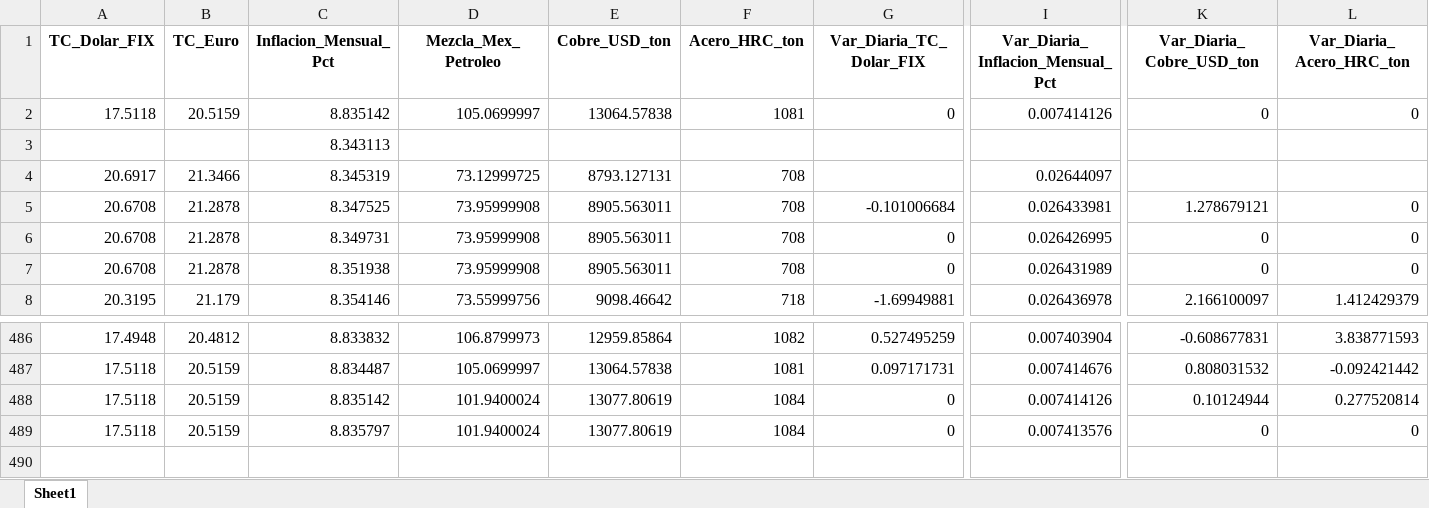
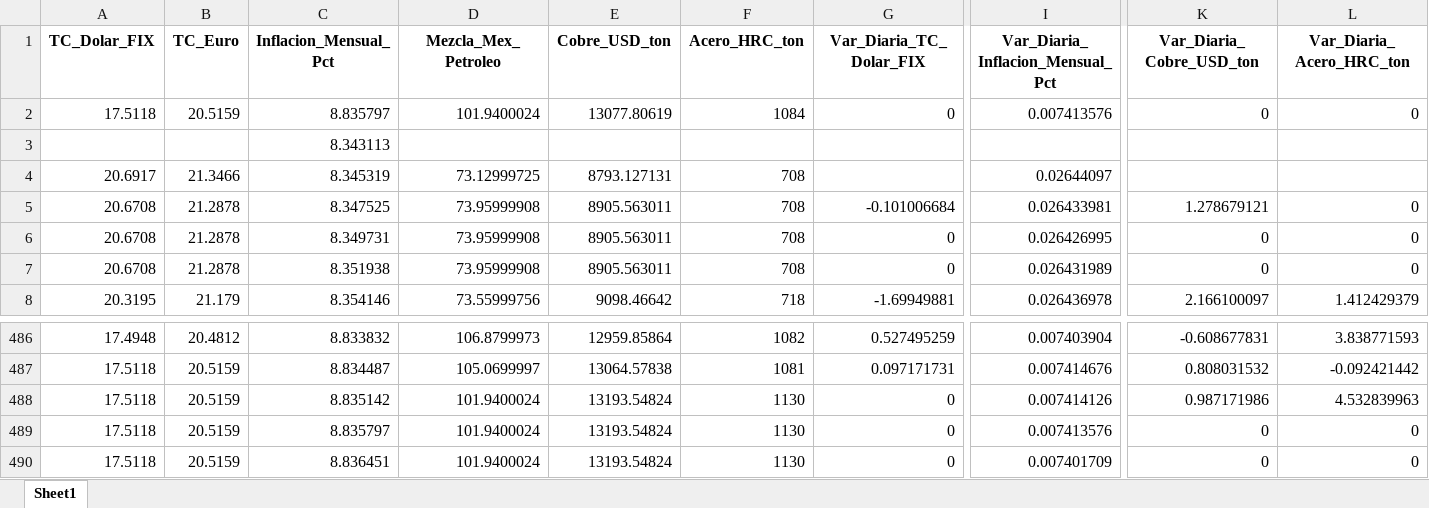
Before and after one commit to dataautomatizacioncalorex-byte/macro-dashboard, an Excel workbook: Macro_Master_Historico.xlsx, sheet Sheet1, drawn as a sheet; only a part is shown, gaps mark what is left out; values as stored, in another font and other column widths than the file's, no borders; rows hold the shown columns only; the diff names each change by its address in the sheet, - before the commit and + after, or states it on an @@ line.

```diff
--- a/Macro_Master_Historico.xlsx (sheet Sheet1)
+++ b/Macro_Master_Historico.xlsx (sheet Sheet1)
-C2 (Inflacion_Mensual_Pct): 8.835142
+C2 (Inflacion_Mensual_Pct): 8.835797
-D2 (Mezcla_Mex_Petroleo): 105.0699997
+D2 (Mezcla_Mex_Petroleo): 101.9400024
-E2 (Cobre_USD_ton): 13064.57838
+E2 (Cobre_USD_ton): 13077.80619
-F2 (Acero_HRC_ton): 1081
+F2 (Acero_HRC_ton): 1084
-I2 (Var_Diaria_Inflacion_Mensual_Pct): 0.007414126
+I2 (Var_Diaria_Inflacion_Mensual_Pct): 0.007413576
-E488:E489 (Cobre_USD_ton): 13077.80619
+E488:E489 (Cobre_USD_ton): 13193.54824
-F488:F489 (Acero_HRC_ton): 1084
+F488:F489 (Acero_HRC_ton): 1130
-K488 (Var_Diaria_Cobre_USD_ton): 0.10124944
+K488 (Var_Diaria_Cobre_USD_ton): 0.987171986
-L488 (Var_Diaria_Acero_HRC_ton): 0.277520814
+L488 (Var_Diaria_Acero_HRC_ton): 4.532839963
+row 490: 17.5118 | 20.5159 | 8.836451 | 101.9400024 | 13193.54824 | 1130 | 0 | 0.007401709 | 0 | 0
```
